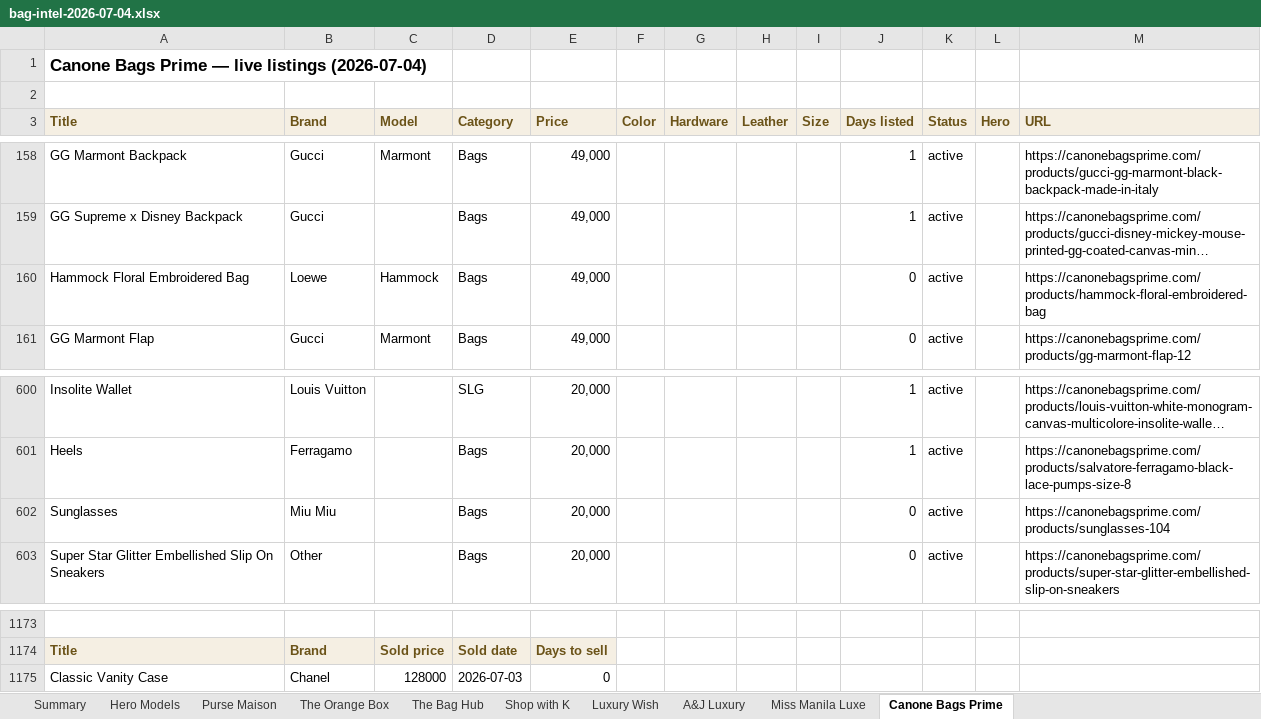
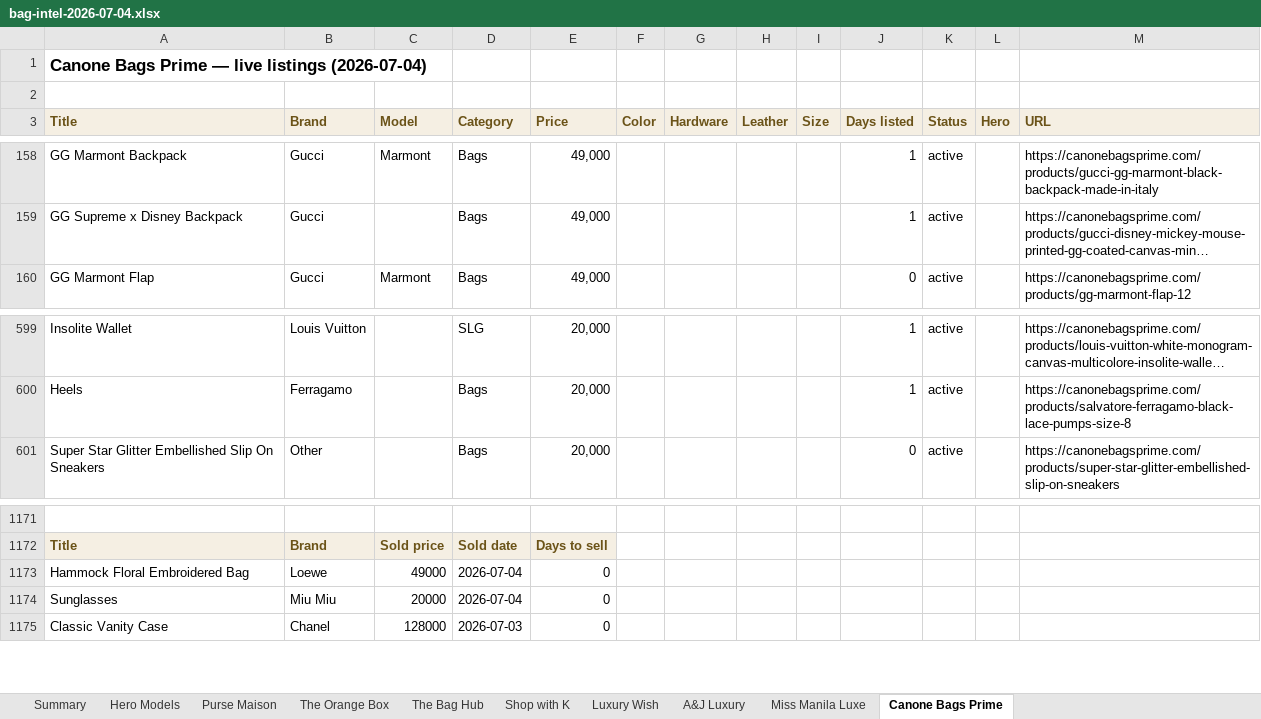
Before and after one commit to rbbincal-cpu/bag-intel, an Excel workbook: exports/bag-intel-2026-07-04.xlsx, sheet Canone Bags Prime, drawn as a sheet; only a part is shown, gaps mark what is left out; long unchanged cells end in …; values as stored, in another font and other column widths than the file's, no borders; removed rows and columns are numbered as before the commit, all else as after; the diff names each change by its address in the sheet, - before the commit and + after, or states it on an @@ line.

```diff
--- a/exports/bag-intel-2026-07-04.xlsx (sheet Canone Bags Prime)
+++ b/exports/bag-intel-2026-07-04.xlsx (sheet Canone Bags Prime)
-row 160: Hammock Floral Embroidered Bag | Loewe | Hammock | Bags | 49,000 |  |  |  |  | 0 | active |  | https://canonebagsprime.com/products/hammock-floral-embroidered-bag
-row 602: Sunglasses | Miu Miu |  | Bags | 20,000 |  |  |  |  | 0 | active |  | https://canonebagsprime.com/products/sunglasses-104
+row 1173: Hammock Floral Embroidered Bag | Loewe | 49000 | 2026-07-04 | 0
+row 1174: Sunglasses | Miu Miu | 20000 | 2026-07-04 | 0
```
Also changed, not shown: sheet Purse Maison, sheet Summary, 3 other files.
